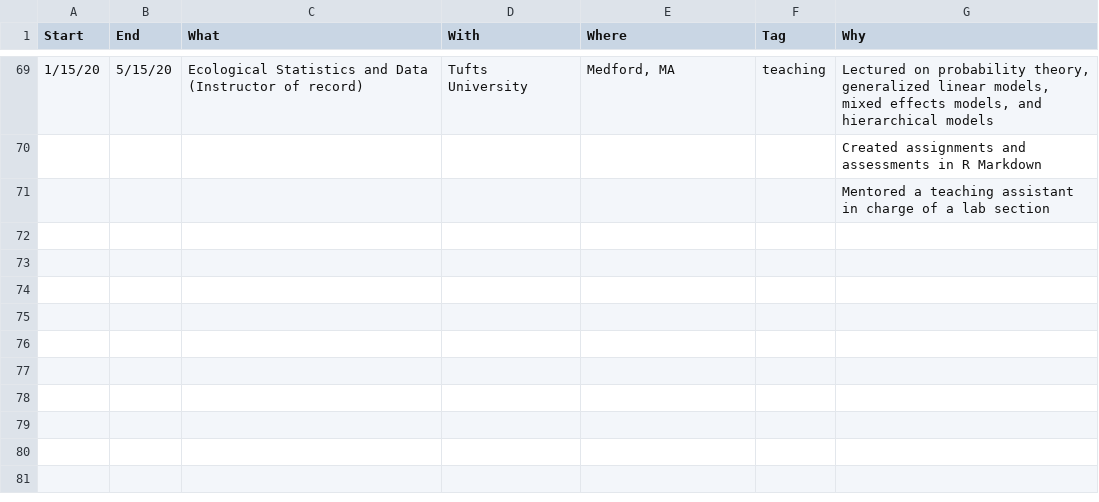
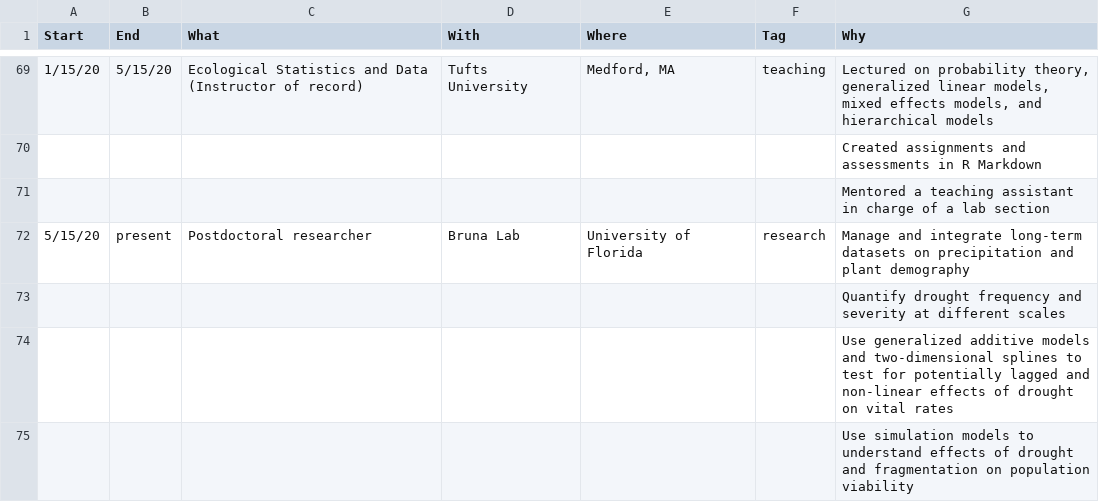
Before and after one commit to Aariq/curriculum-vitae, a CSV file: data/jobs.csv, drawn as a sheet; only a part is shown, gaps mark what is left out.

```diff
--- a/data/jobs.csv
+++ b/data/jobs.csv
@@ -71 +71,5 @@ Start,End,What,With,Where,Tag,Why
 ,,,,,,Mentored a teaching assistant in charge of a lab section
+5/15/20,present,Postdoctoral researcher,Bruna Lab,University of Florida,research,Manage and integrate long-term datasets on precipitation and plant demography
+,,,,,,Quantify drought frequency and severity at different scales
+,,,,,,Use generalized additive models and two-dimensional splines to test for potentially lagged and non-linear effects of drought on vital rates
+,,,,,,Use simulation models to understand effects of drought and fragmentation on population viability
```
Also changed, not shown: data/presentations.csv, 2 other files.
